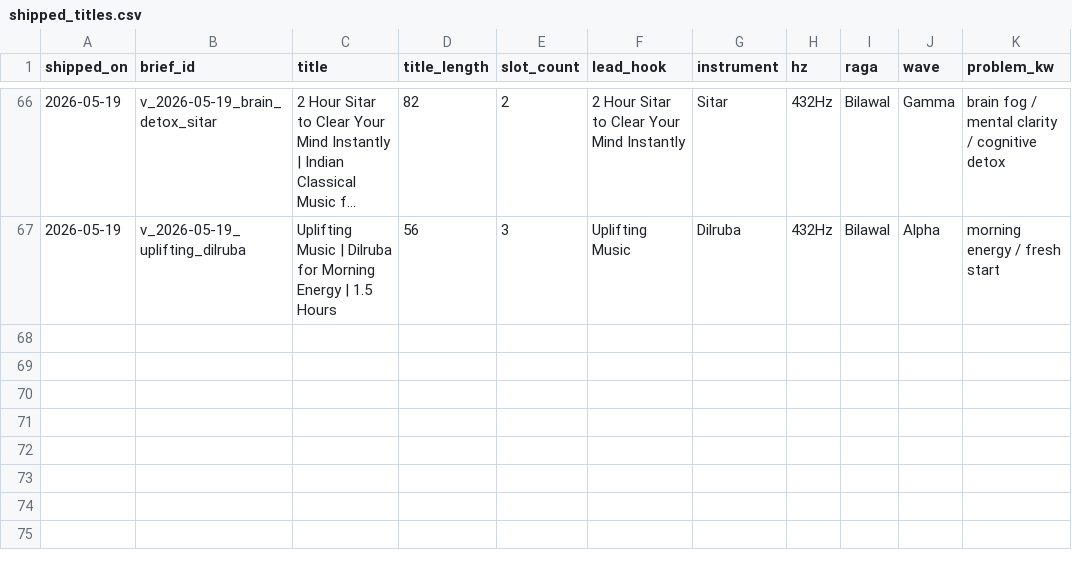
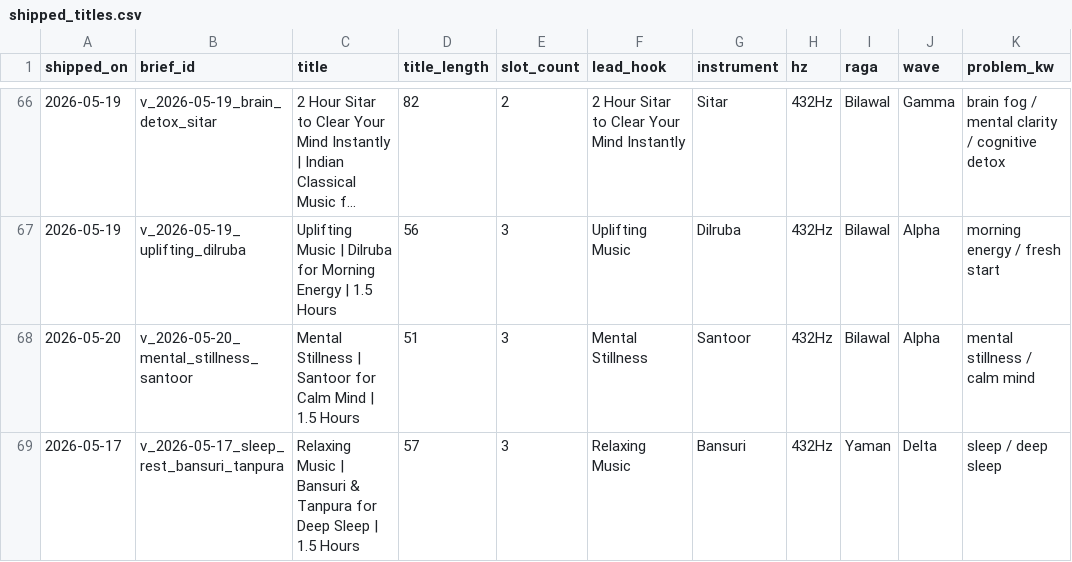
Before and after one commit to vini0894/raga-focus-dashboard, a CSV file: data/shipped_titles.csv, drawn as a sheet; only a part is shown, gaps mark what is left out; long unchanged cells end in …; the diff names each change by its address in the sheet, - before the commit and + after, or states it on an @@ line.

```diff
--- a/data/shipped_titles.csv
+++ b/data/shipped_titles.csv
+row 68: 2026-05-20 | v_2026-05-20_mental_stillness_santoor | Mental Stillness | Santoor for Calm Mind | 1.5 Hours | 51 | 3 | Mental Stillness | Santoor | 432Hz | Bilawal | Alpha | mental stillness / calm mind
+row 69: 2026-05-17 | v_2026-05-17_sleep_rest_bansuri_tanpura | Relaxing Music | Bansuri & Tanpura for Deep Sleep | 1.5 Hours | 57 | 3 | Relaxing Music | Bansuri | 432Hz | Yaman | Delta | sleep / deep sleep
```
Also changed, not shown: 7 other files.
